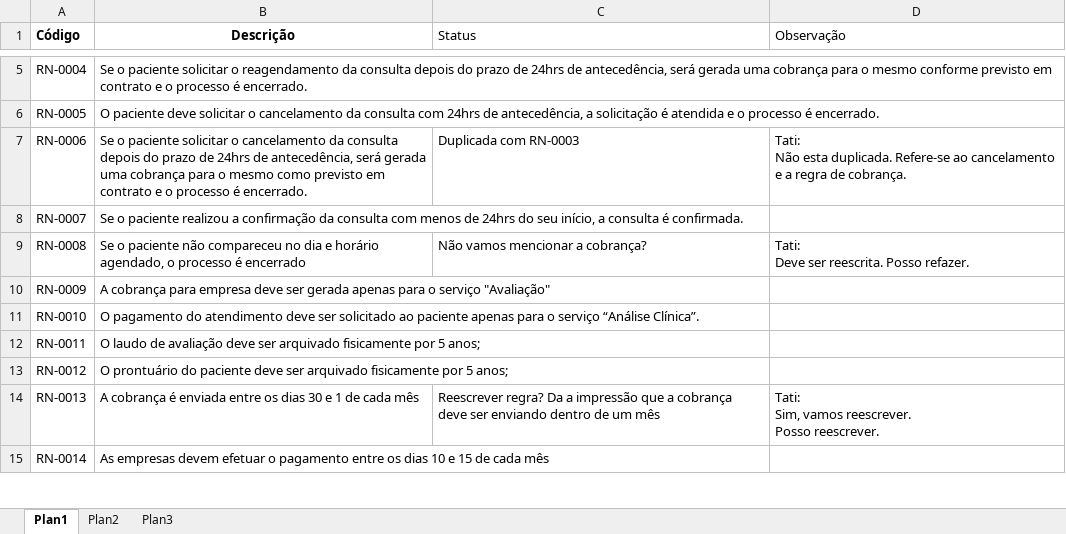
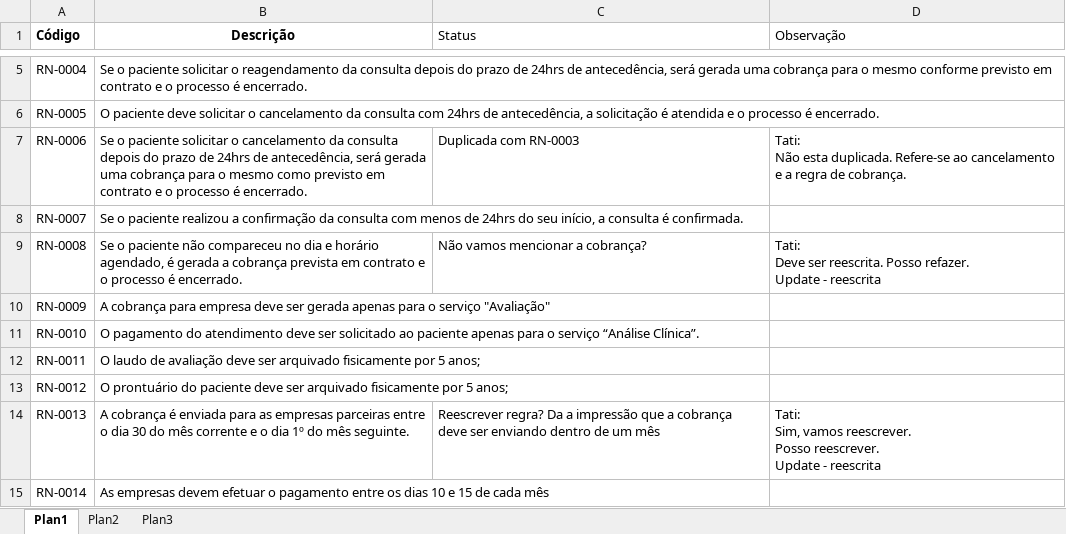
Before and after one commit to VagnerAlcantara/TCC, an Excel workbook: TCC_ParteComum/Regras de negócio - Revisão.xlsx, sheet Plan1, drawn as a sheet; only a part is shown, gaps mark what is left out; values as stored, in another font and other column widths than the file's, no borders; ↵ is a line break in a cell; the diff covers the shown part only; the diff names each change by its address in the sheet, - before the commit and + after, or states it on an @@ line.

Commit message:
Atualizações Revisão

```diff
--- a/TCC_ParteComum/Regras de negócio - Revisão.xlsx (sheet Plan1)
+++ b/TCC_ParteComum/Regras de negócio - Revisão.xlsx (sheet Plan1)
-B9 (Descrição): …horário agendado, o processo é encerrado
+B9 (Descrição): …horário agendado, é gerada a cobrança prevista em contrato e o processo é encerrado.
-D9 (Observação): …Posso refazer.
+D9 (Observação): …Posso refazer. ↵ Update - reescrita
-B14 (Descrição): …é enviada entre os dias 30 e 1 de cada mês
+B14 (Descrição): …é enviada para as empresas parceiras entre o dia 30 do mês corrente e o dia 1º do mês seguinte.
-D14 (Observação): …Posso reescrever.
+D14 (Observação): …Posso reescrever. ↵ Update - reescrita
```
Also changed, not shown: 9 edited cells and cell formats elsewhere in this sheet, 2 other files.
